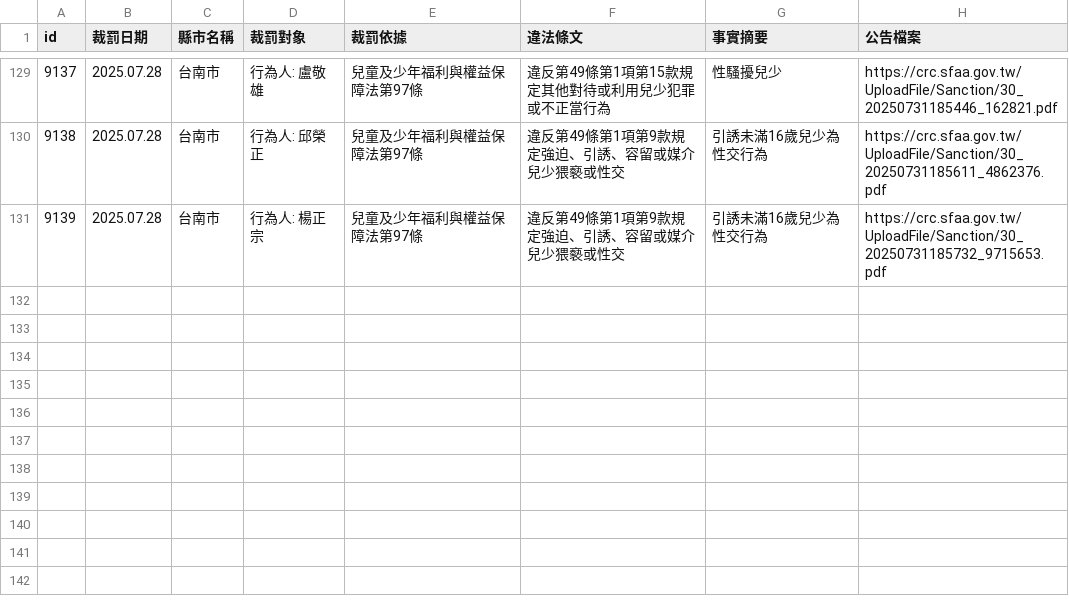
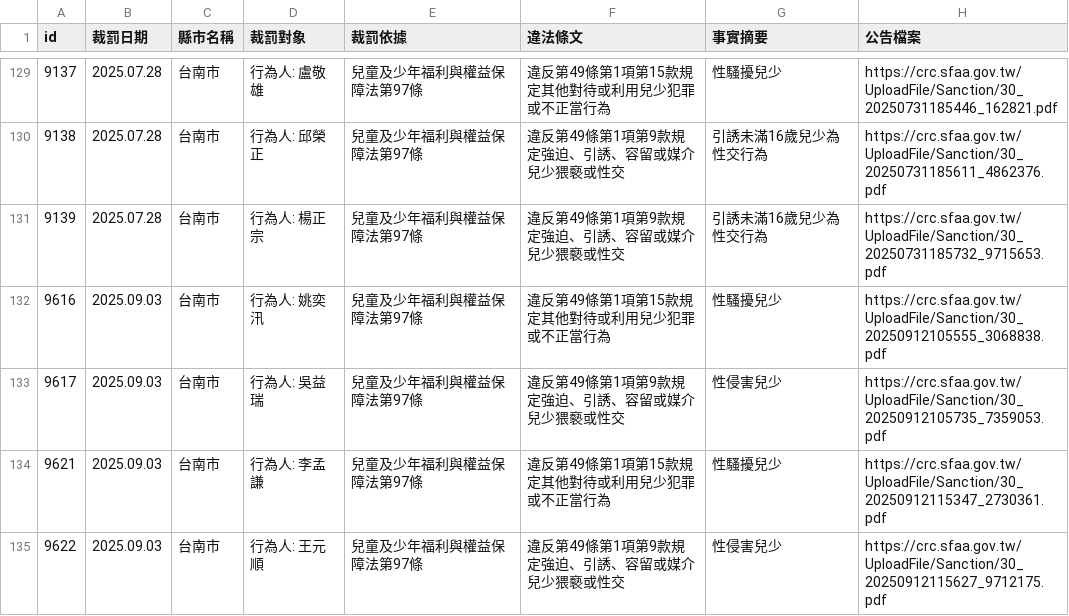
Before and after one commit to kiang/crc.sfaa.gov.tw, a CSV file: data/台南市.csv, drawn as a sheet; only a part is shown, gaps mark what is left out.

```diff
--- a/data/台南市.csv
+++ b/data/台南市.csv
@@ -133 +133,5 @@ id,裁罰日期,縣市名稱,裁罰對象,裁罰依據,違法條文,事實摘要
 9139,2025.07.28,台南市,"行為人: 楊正宗",兒童及少年福利與權益保障法第97條,違反第49條第1項第9款規定強迫、引誘、容留或媒介兒少猥褻或性交,引誘未滿16歲兒少為性交行為,https://crc.sfaa.gov.tw/UploadFile/Sanction/30_20250731185732_9715653.pdf
+9616,2025.09.03,台南市,"行為人: 姚奕汛",兒童及少年福利與權益保障法第97條,違反第49條第1項第15款規定其他對待或利用兒少犯罪或不正當行為,性騷擾兒少,https://crc.sfaa.gov.tw/UploadFile/Sanction/30_20250912105555_3068838.pdf
+9617,2025.09.03,台南市,"行為人: 吳益瑞",兒童及少年福利與權益保障法第97條,違反第49條第1項第9款規定強迫、引誘、容留或媒介兒少猥褻或性交,性侵害兒少,https://crc.sfaa.gov.tw/UploadFile/Sanction/30_20250912105735_7359053.pdf
+9621,2025.09.03,台南市,"行為人: 李孟謙",兒童及少年福利與權益保障法第97條,違反第49條第1項第15款規定其他對待或利用兒少犯罪或不正當行為,性騷擾兒少,https://crc.sfaa.gov.tw/UploadFile/Sanction/30_20250912115347_2730361.pdf
+9622,2025.09.03,台南市,"行為人: 王元順",兒童及少年福利與權益保障法第97條,違反第49條第1項第9款規定強迫、引誘、容留或媒介兒少猥褻或性交,性侵害兒少,https://crc.sfaa.gov.tw/UploadFile/Sanction/30_20250912115627_9712175.pdf
```
Also changed, not shown: data/新北市.csv, data/苗栗縣.csv, 14 other files.
